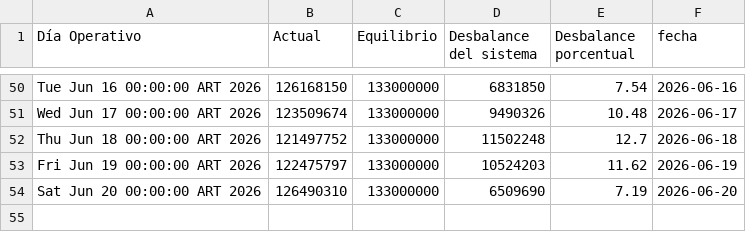
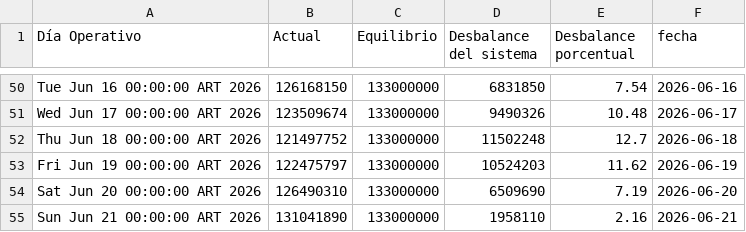
Before and after one commit to mpodeley/estado-del-sistema, a CSV file: public/data/tgn_system_state.csv, drawn as a sheet; only a part is shown, gaps mark what is left out.

```diff
--- a/public/data/tgn_system_state.csv
+++ b/public/data/tgn_system_state.csv
@@ -54 +54,2 @@ Fri Jun 19 00:00:00 ART 2026,122475797,133000000,10524203,11.62,2026-06-19
 Sat Jun 20 00:00:00 ART 2026,126490310,133000000,6509690,7.19,2026-06-20
+Sun Jun 21 00:00:00 ART 2026,131041890,133000000,1958110,2.16,2026-06-21
```
Also changed, not shown: 2 other files.
